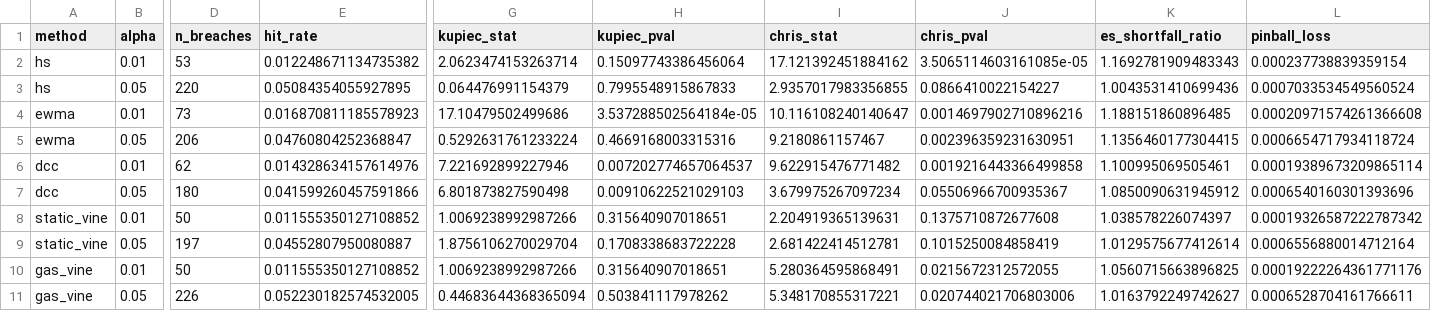
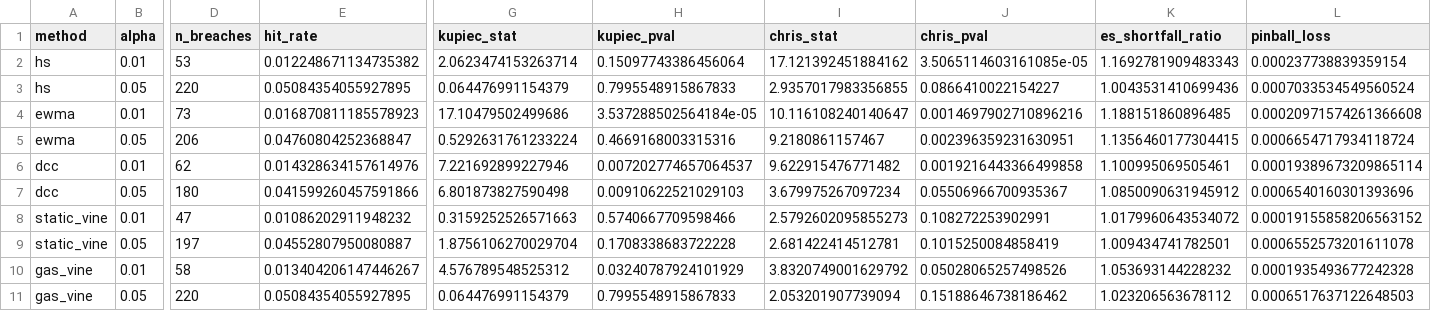
Before and after one commit to joeroutledge/Vine-Copula-Risk-Engine, a CSV file: outputs/demo_quick/backtest_summary.csv, drawn as a sheet; only a part is shown, gaps mark what is left out; the diff names each change by its address in the sheet, - before the commit and + after, or states it on an @@ line.

```diff
--- a/outputs/demo_quick/backtest_summary.csv
+++ b/outputs/demo_quick/backtest_summary.csv
-D8 (n_breaches): 50
+D8 (n_breaches): 47
-E8 (hit_rate): 0.011555350127108852
+E8 (hit_rate): 0.01086202911948232
-G8 (kupiec_stat): 1.0069238992987266
+G8 (kupiec_stat): 0.3159252526571663
-H8 (kupiec_pval): 0.315640907018651
+H8 (kupiec_pval): 0.5740667709598466
-I8 (chris_stat): 2.204919365139631
+I8 (chris_stat): 2.5792602095855273
-J8 (chris_pval): 0.1375710872677608
+J8 (chris_pval): 0.108272253902991
-K8 (es_shortfall_ratio): 1.038578226074397
+K8 (es_shortfall_ratio): 1.0179960643534072
-L8 (pinball_loss): 0.00019326587222787342
+L8 (pinball_loss): 0.00019155858206563152
-K9 (es_shortfall_ratio): 1.0129575677412614
+K9 (es_shortfall_ratio): 1.009434741782501
-L9 (pinball_loss): 0.0006556880014712164
+L9 (pinball_loss): 0.0006552573201611078
-D10 (n_breaches): 50
+D10 (n_breaches): 58
-E10 (hit_rate): 0.011555350127108852
+E10 (hit_rate): 0.013404206147446267
-G10 (kupiec_stat): 1.0069238992987266
+G10 (kupiec_stat): 4.576789548525312
-H10 (kupiec_pval): 0.315640907018651
+H10 (kupiec_pval): 0.03240787924101929
-I10 (chris_stat): 5.280364595868491
+I10 (chris_stat): 3.8320749001629792
-J10 (chris_pval): 0.0215672312572055
+J10 (chris_pval): 0.05028065257498526
-K10 (es_shortfall_ratio): 1.0560715663896825
+K10 (es_shortfall_ratio): 1.053693144228232
-L10 (pinball_loss): 0.00019222264361771176
+L10 (pinball_loss): 0.0001935493677242328
-D11 (n_breaches): 226
+D11 (n_breaches): 220
-E11 (hit_rate): 0.052230182574532005
+E11 (hit_rate): 0.05084354055927895
-G11 (kupiec_stat): 0.44683644368365094
+G11 (kupiec_stat): 0.064476991154379
-H11 (kupiec_pval): 0.503841117978262
+H11 (kupiec_pval): 0.7995548915867833
-I11 (chris_stat): 5.348170855317221
+I11 (chris_stat): 2.053201907739094
-J11 (chris_pval): 0.020744021706803006
+J11 (chris_pval): 0.15188646738186462
-K11 (es_shortfall_ratio): 1.0163792249742627
+K11 (es_shortfall_ratio): 1.023206563678112
-L11 (pinball_loss): 0.0006528704161766611
+L11 (pinball_loss): 0.0006517637122648503
```
Also changed, not shown: outputs/demo_quick/dm_tests.csv, outputs/demo_quick/pinball_losses.csv, 27 other files.
